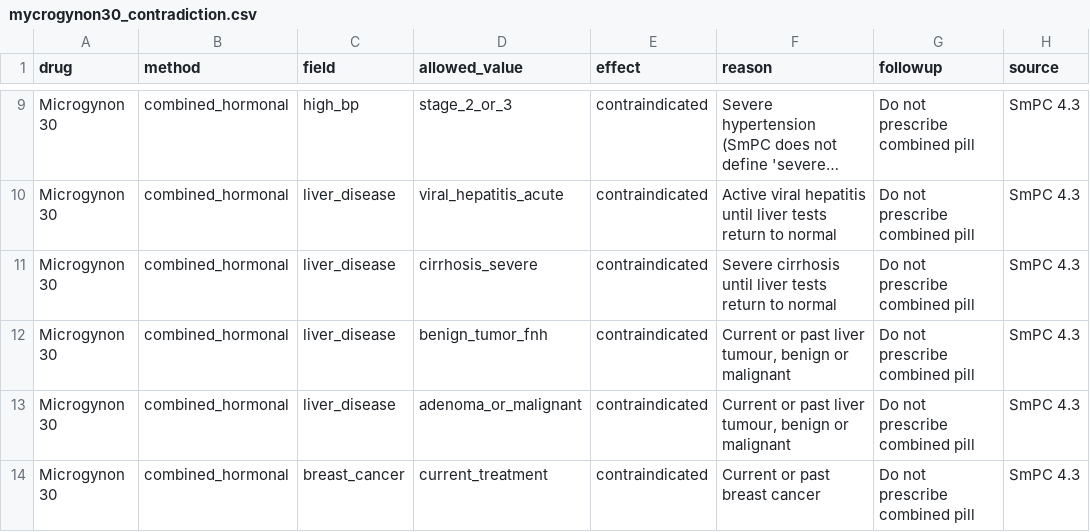
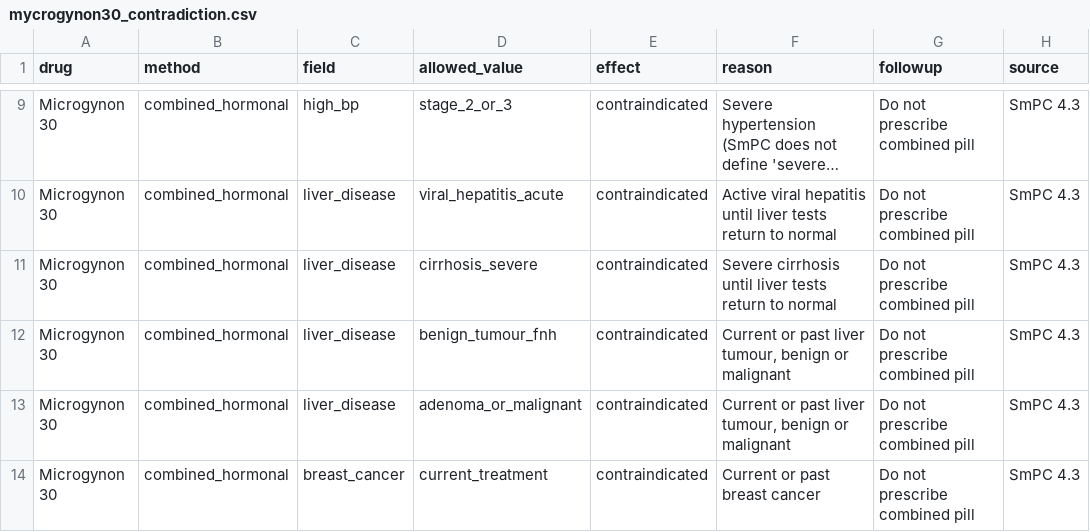
Before and after one commit to feweqweqef/ai-healthcare-hackathon, a CSV file: rules/mycrogynon30_contradiction.csv, drawn as a sheet; only a part is shown, gaps mark what is left out; long unchanged cells end in ….

```diff
--- a/rules/mycrogynon30_contradiction.csv
+++ b/rules/mycrogynon30_contradiction.csv
@@ -11,3 +11,3 @@ Microgynon 30,combined_hormonal,liver_disease,viral_hepatitis_acute,contraindica
 Microgynon 30,combined_hormonal,liver_disease,cirrhosis_severe,contraindicated,Severe cirrhosis until liver tests return to normal,Do not prescribe combined pill,SmPC 4.3
-Microgynon 30,combined_hormonal,liver_disease,benign_tumor_fnh,contraindicated,"Current or past liver tumour, benign or malignant",Do not prescribe combined pill,SmPC 4.3
+Microgynon 30,combined_hormonal,liver_disease,benign_tumour_fnh,contraindicated,"Current or past liver tumour, benign or malignant",Do not prescribe combined pill,SmPC 4.3
 Microgynon 30,combined_hormonal,liver_disease,adenoma_or_malignant,contraindicated,"Current or past liver tumour, benign or malignant",Do not prescribe combined pill,SmPC 4.3
```
Also changed, not shown: 3 other files.
